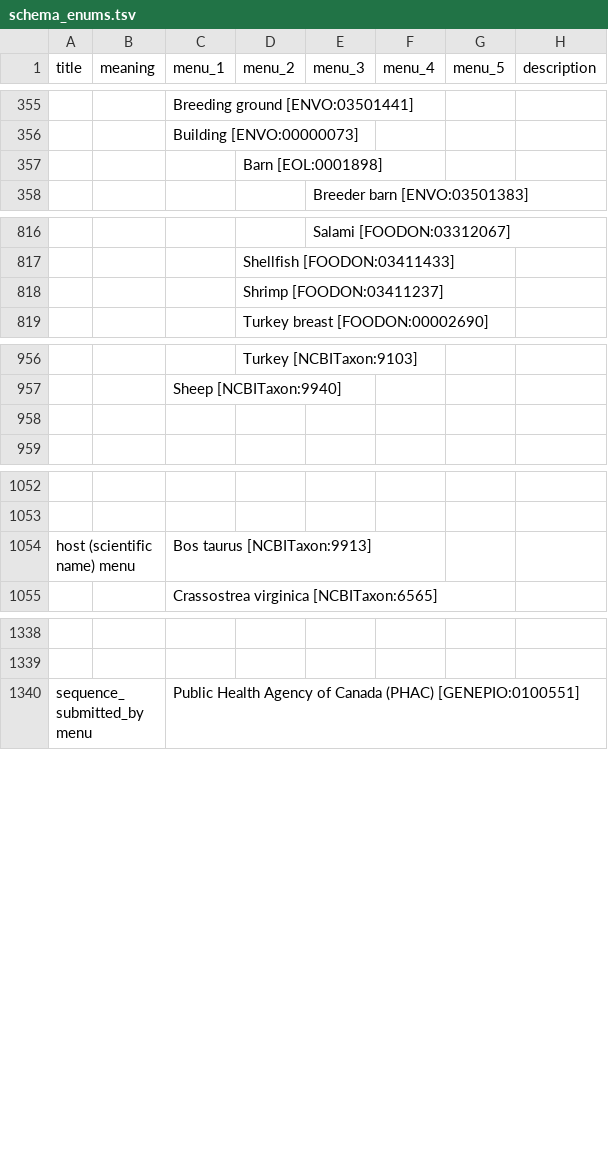
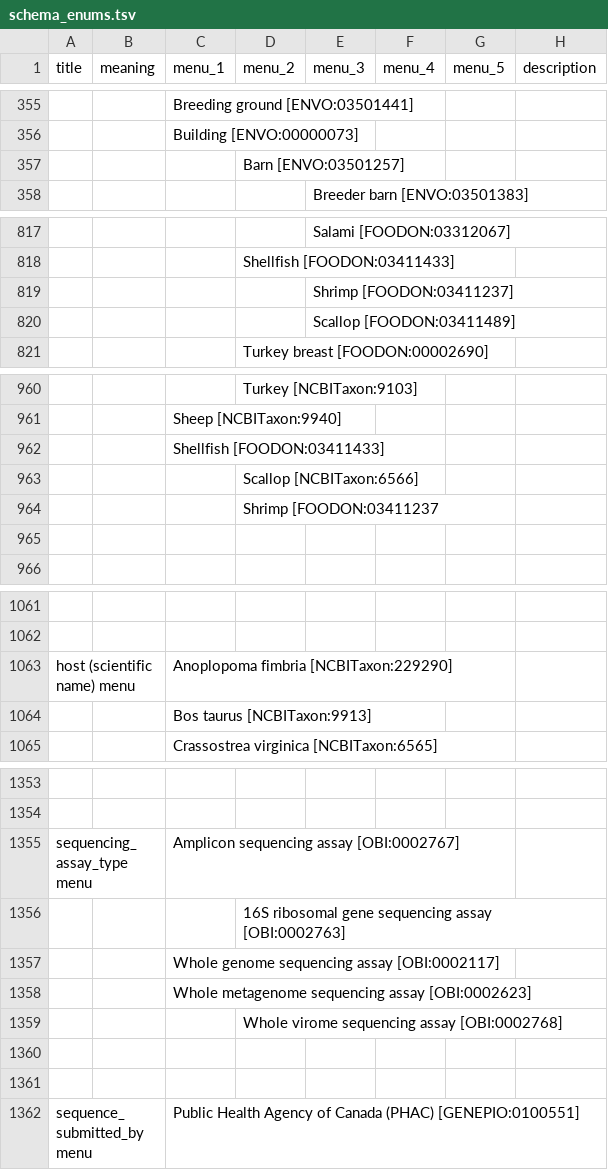
Before and after one commit to cidgoh/DataHarmonizer, a TSV file: web/templates/grdi/schema_enums.tsv, drawn as a sheet; only a part is shown, gaps mark what is left out; removed rows and columns are numbered as before the commit, all else as after; the diff covers the shown part only; the diff names each change by its address in the sheet, - before the commit and + after, or states it on an @@ line.

Commit message:
WastewaterSinglePathogen renamed WastewaterPathogenAgnostic
+ various grdi and Wastewater enum changes

```diff
--- a/web/templates/grdi/schema_enums.tsv
+++ b/web/templates/grdi/schema_enums.tsv
-D357 (menu_2): Barn [EOL:0001898]
+D357 (menu_2): Barn [ENVO:03501257]
-row 818:  |  |  | Shrimp [FOODON:03411237]
+row 819:  |  |  |  | Shrimp [FOODON:03411237]
+row 820:  |  |  |  | Scallop [FOODON:03411489]
+row 962:  |  | Shellfish [FOODON:03411433]
+row 963:  |  |  | Scallop [NCBITaxon:6566]
+row 964:  |  |  | Shrimp [FOODON:03411237
+row 1063: host (scientific name) menu |  | Anoplopoma fimbria [NCBITaxon:229290]
-A1064 (title): host (scientific name) menu
+A1064 (title): (empty)
+row 1355: sequencing_assay_type menu |  | Amplicon sequencing assay [OBI:0002767]
+row 1356:  |  |  | 16S ribosomal gene sequencing assay [OBI:0002763]
+row 1357:  |  | Whole genome sequencing assay [OBI:0002117]
+row 1358:  |  | Whole metagenome sequencing assay [OBI:0002623]
+row 1359:  |  |  | Whole virome sequencing assay [OBI:0002768]
+row 1360: (empty)
+row 1361: (empty)
```
Also changed, not shown: 11 added rows and 6 edited cells elsewhere in this file, web/templates/grdi/schema_slots.tsv, 9 other files.
